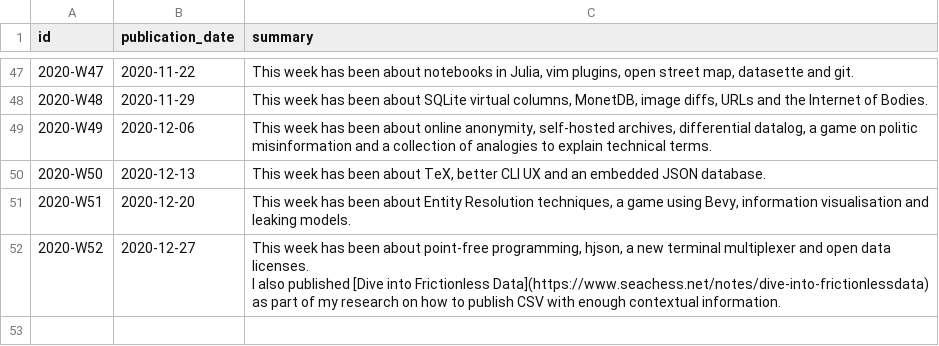
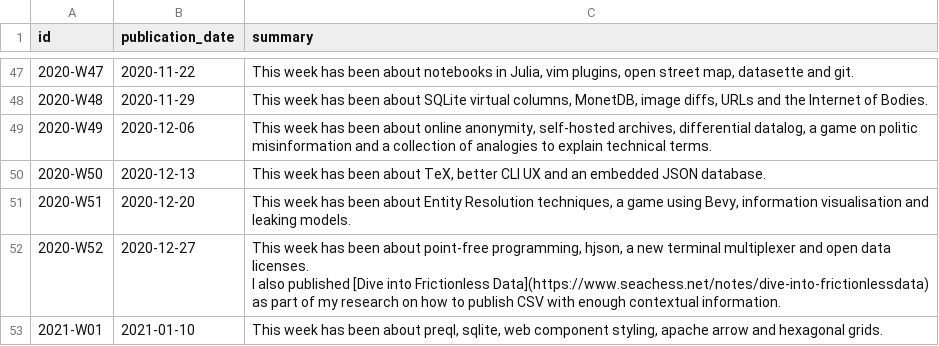
Before and after one commit to arnau/seachess, a CSV file: bulletins/issues.csv, drawn as a sheet; only a part is shown, gaps mark what is left out; the diff names each change by its address in the sheet, - before the commit and + after, or states it on an @@ line.

```diff
--- a/bulletins/issues.csv
+++ b/bulletins/issues.csv
+row 53: 2021-W01 | 2021-01-10 | This week has been about preql, sqlite, web component styling, apache arrow and hexagonal grids.
```
Also changed, not shown: bulletins/entries.csv, 1 other file.
